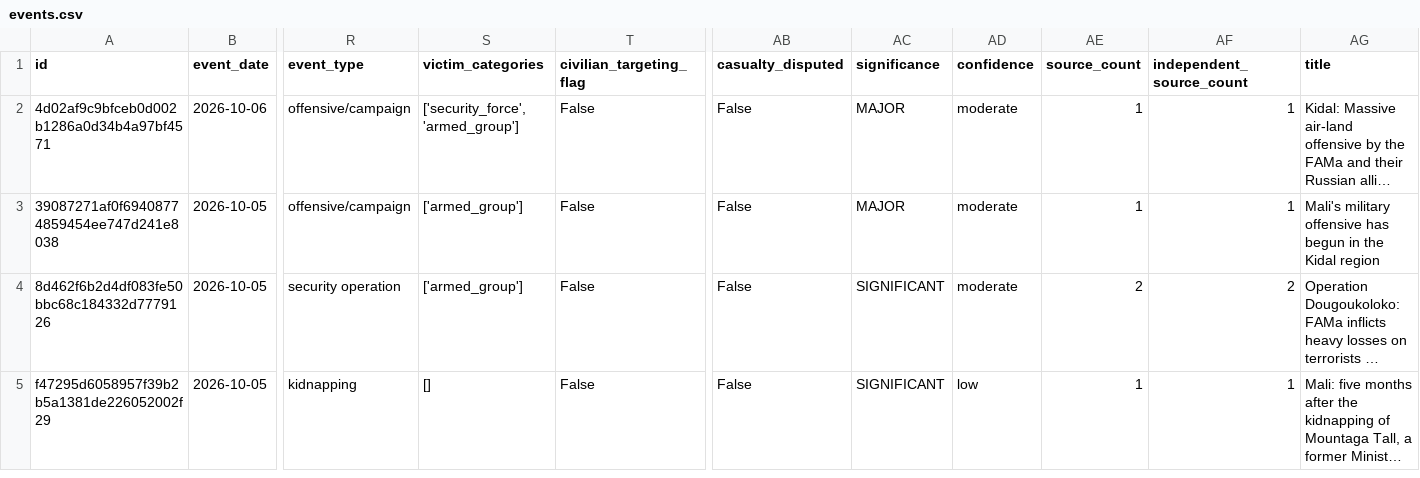
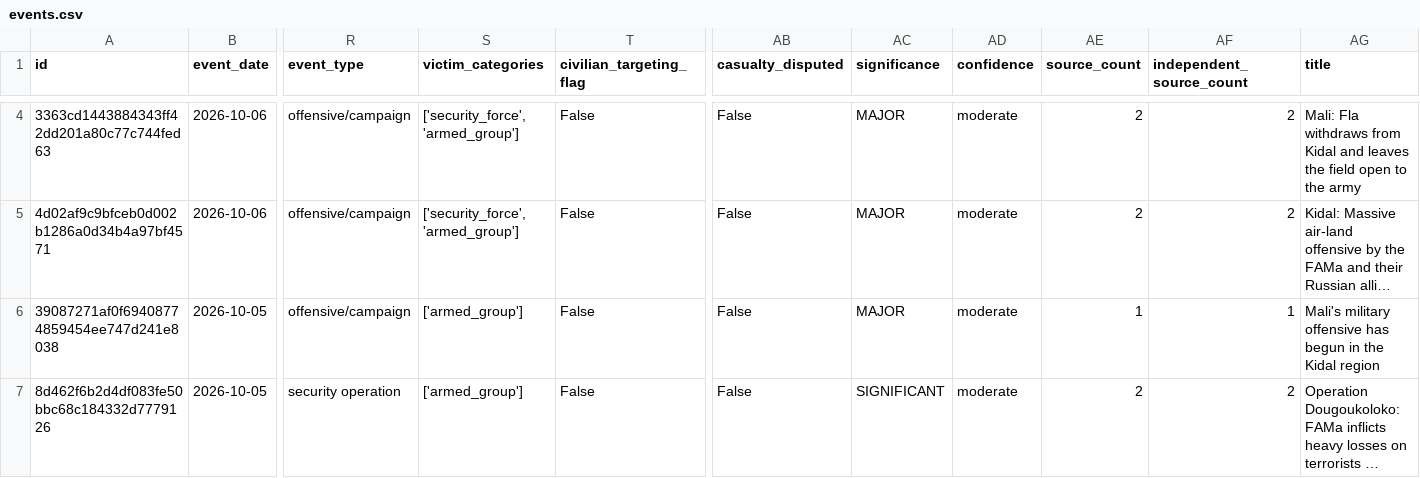
Before and after one commit to mosescosta33/sahel-data-collection, a CSV file: data/events.csv, drawn as a sheet; only a part is shown, gaps mark what is left out; the shorter side is filled out with more unchanged rows; long unchanged cells end in …; addresses are those after the commit; rows hold the shown columns only; the diff covers the shown part only; the diff names each change by its address in the sheet, - before the commit and + after, or states it on an @@ line.

```diff
--- a/data/events.csv
+++ b/data/events.csv
+row 4: 3363cd1443884343ff42dd201a80c77c744fed63 | 2026-10-06 | offensive/campaign | ['security_force', 'armed_group'] | False | False | MAJOR | moderate | 2 | 2 | Mali: Fla withdraws from Kidal and leaves the field open to the army
-AE5 (source_count): 1
+AE5 (source_count): 2
-AF5 (independent_source_count): 1
+AF5 (independent_source_count): 2
```
Also changed, not shown: 2 added rows elsewhere in this file, 18 other files.
